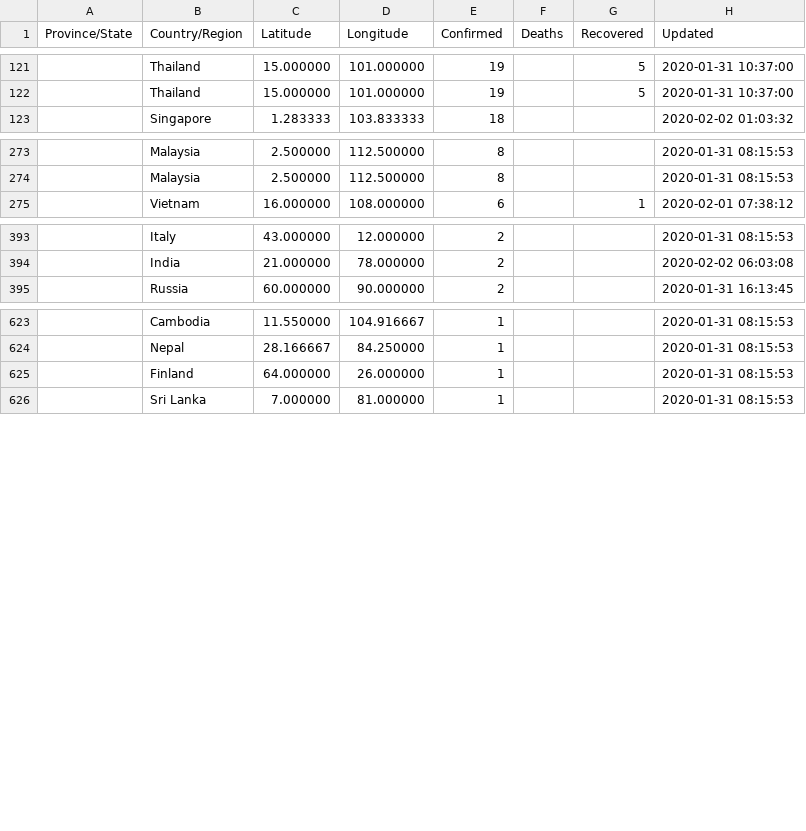
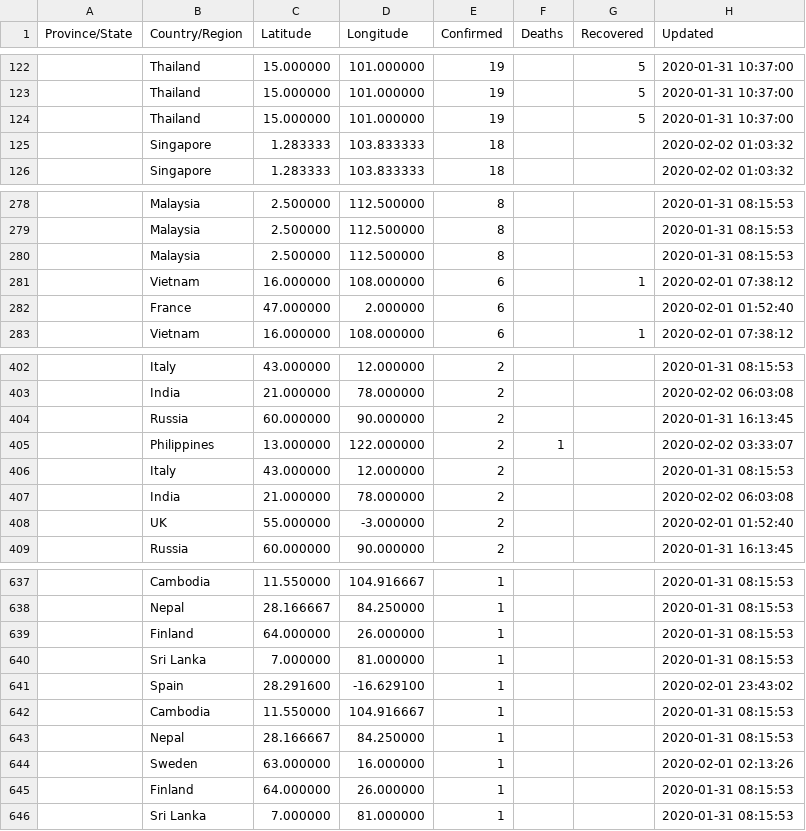
Before and after one commit to smartquark/coronavirus_data, a TSV file: data/jhu-opsdashboard.tsv, drawn as a sheet; only a part is shown, gaps mark what is left out; the diff covers the shown part only; the diff names each change by its address in the sheet, - before the commit and + after, or states it on an @@ line.

Commit message:
2020-02-03 14:08:16 +0000

```diff
--- a/data/jhu-opsdashboard.tsv
+++ b/data/jhu-opsdashboard.tsv
+row 124:  | Thailand | 15.000000 | 101.000000 | 19 |  | 5 | 2020-01-31 10:37:00
+row 125:  | Singapore | 1.283333 | 103.833333 | 18 |  |  | 2020-02-02 01:03:32
+row 280:  | Malaysia | 2.500000 | 112.500000 | 8 |  |  | 2020-01-31 08:15:53
+row 281:  | Vietnam | 16.000000 | 108.000000 | 6 |  | 1 | 2020-02-01 07:38:12
+row 282:  | France | 47.000000 | 2.000000 | 6 |  |  | 2020-02-01 01:52:40
+row 404:  | Russia | 60.000000 | 90.000000 | 2 |  |  | 2020-01-31 16:13:45
+row 405:  | Philippines | 13.000000 | 122.000000 | 2 | 1 |  | 2020-02-02 03:33:07
+row 406:  | Italy | 43.000000 | 12.000000 | 2 |  |  | 2020-01-31 08:15:53
+row 407:  | India | 21.000000 | 78.000000 | 2 |  |  | 2020-02-02 06:03:08
+row 408:  | UK | 55.000000 | -3.000000 | 2 |  |  | 2020-02-01 01:52:40
+row 639:  | Finland | 64.000000 | 26.000000 | 1 |  |  | 2020-01-31 08:15:53
+row 640:  | Sri Lanka | 7.000000 | 81.000000 | 1 |  |  | 2020-01-31 08:15:53
+row 641:  | Spain | 28.291600 | -16.629100 | 1 |  |  | 2020-02-01 23:43:02
+row 642:  | Cambodia | 11.550000 | 104.916667 | 1 |  |  | 2020-01-31 08:15:53
+row 643:  | Nepal | 28.166667 | 84.250000 | 1 |  |  | 2020-01-31 08:15:53
+row 644:  | Sweden | 63.000000 | 16.000000 | 1 |  |  | 2020-02-01 02:13:26
```
Also changed, not shown: 4 added rows elsewhere in this file.
